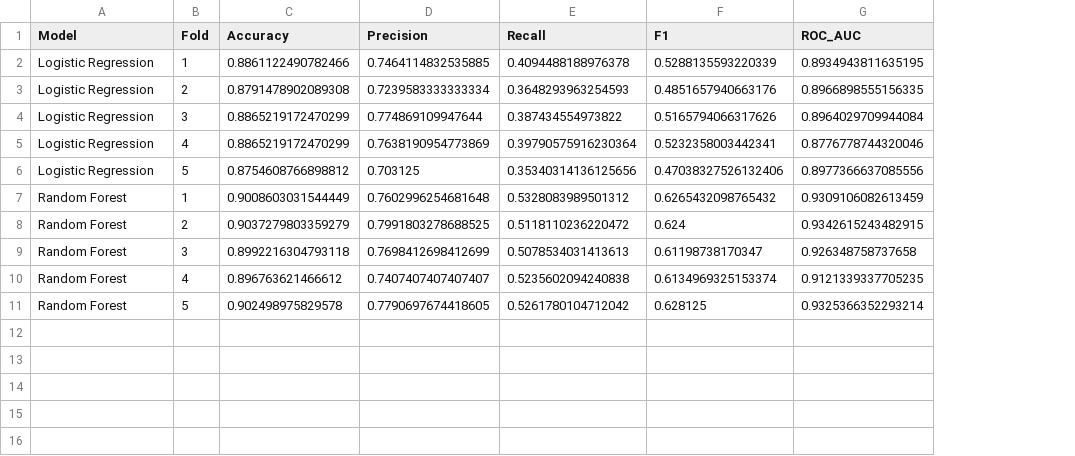
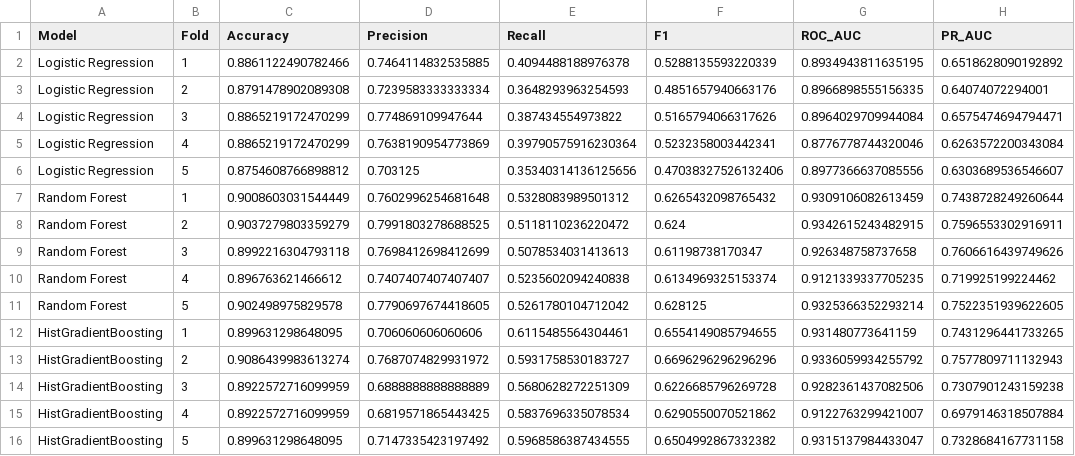
Before and after one commit to hareendran-v-r/buyer-or-browser, a CSV file: outputs/stage2/03_cross_validation_folds.csv, drawn as a sheet; the diff names each change by its address in the sheet, - before the commit and + after, or states it on an @@ line.

Commit message:
All of stage 1

```diff
--- a/outputs/stage2/03_cross_validation_folds.csv
+++ b/outputs/stage2/03_cross_validation_folds.csv
+column H (PR_AUC), rows 2-11: 0.6518628090192892 | 0.64074072294001 | 0.6575474694794471 | 0.6263572200343084 | 0.6303689536546607 | 0.7438728249260644 | 0.7596553302916911 | 0.7606616439749626 | 0.719925199224462 | 0.7522351939622605
+row 12: HistGradientBoosting | 1 | 0.899631298648095 | 0.706060606060606 | 0.6115485564304461 | 0.6554149085794655 | 0.931480773641159 | 0.7431296441733265
+row 13: HistGradientBoosting | 2 | 0.9086439983613274 | 0.7687074829931972 | 0.5931758530183727 | 0.6696296296296296 | 0.9336059934255792 | 0.7577809711132943
+row 14: HistGradientBoosting | 3 | 0.8922572716099959 | 0.6888888888888889 | 0.5680628272251309 | 0.6226685796269728 | 0.9282361437082506 | 0.7307901243159238
+row 15: HistGradientBoosting | 4 | 0.8922572716099959 | 0.6819571865443425 | 0.5837696335078534 | 0.6290550070521862 | 0.9122763299421007 | 0.6979146318507884
+row 16: HistGradientBoosting | 5 | 0.899631298648095 | 0.7147335423197492 | 0.5968586387434555 | 0.6504992867332382 | 0.9315137984433047 | 0.7328684167731158
```
Also changed, not shown: outputs/stage2/01_model_comparison.csv, outputs/stage2/02_class_imbalance.csv, 18 other files.
